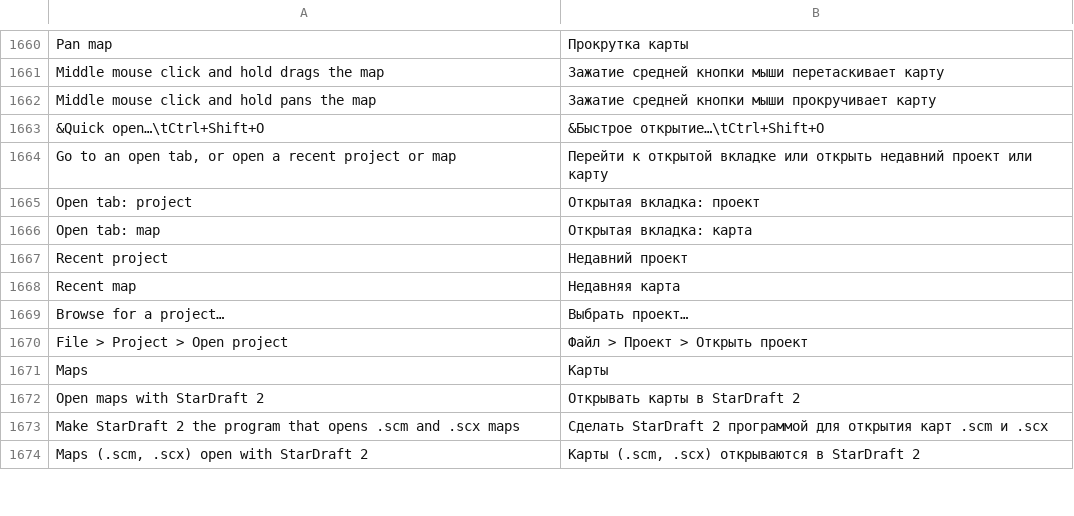
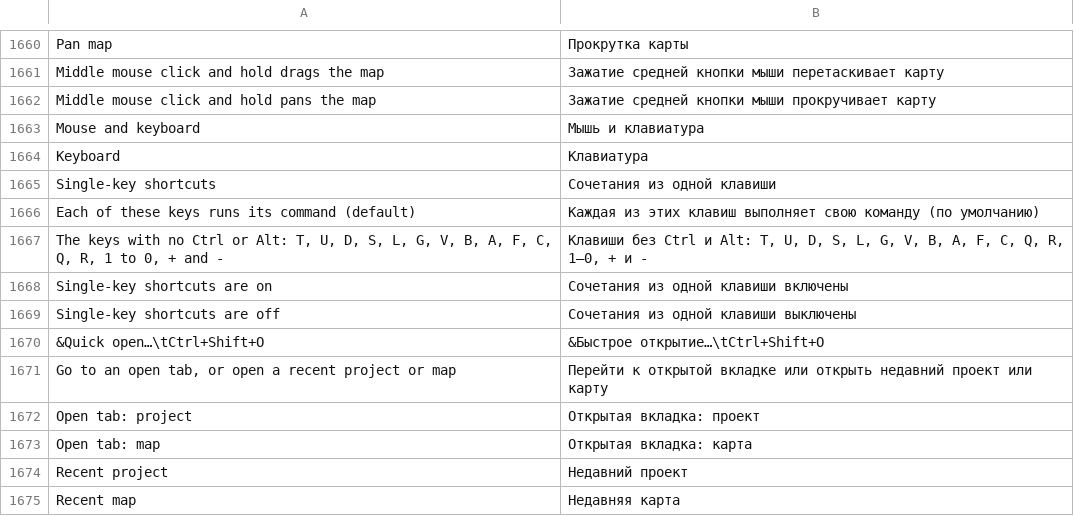
Before and after one commit to stardraft-editor/stardraft, a TSV file: apps/editor/res/lang/ru.tsv, drawn as a sheet; only a part is shown, gaps mark what is left out; the shorter side is filled out with more unchanged rows; the diff names each change by its address in the sheet, - before the commit and + after, or states it on an @@ line.

Commit message:
Program options: tabs on Windows and Linux too (General, Mouse and keyboard, Map, Folders, Updates, Simulation). The window opens at the last tab; Ctrl+Tab and Ctrl+Shift+Tab go to the next tab and back. Mouse and keyboard > Single-key shortcuts (on by default): when it is off, the keys with no Ctrl or Alt (T, U, D, S, L, G, V, B, A, F, C, Q, R, 1 to 0, + and -) do nothing, and the menus and tooltips do not show them. R still turns a terrain paste.

```diff
--- a/apps/editor/res/lang/ru.tsv
+++ b/apps/editor/res/lang/ru.tsv
+row 1663: Mouse and keyboard | Мышь и клавиатура
+row 1664: Keyboard | Клавиатура
+row 1665: Single-key shortcuts | Сочетания из одной клавиши
+row 1666: Each of these keys runs its command (default) | Каждая из этих клавиш выполняет свою команду (по умолчанию)
+row 1667: The keys with no Ctrl or Alt: T, U, D, S, L, G, V, B, A, F, C, Q, R, 1 to 0, + and - | Клавиши без Ctrl и Alt: T, U, D, S, L, G, V, B, A, F, C, Q, R, 1–0, + и -
+row 1668: Single-key shortcuts are on | Сочетания из одной клавиши включены
+row 1669: Single-key shortcuts are off | Сочетания из одной клавиши выключены
```
Also changed, not shown: apps/editor/res/lang/es.tsv, apps/editor/res/lang/ko.tsv, 21 other files.
